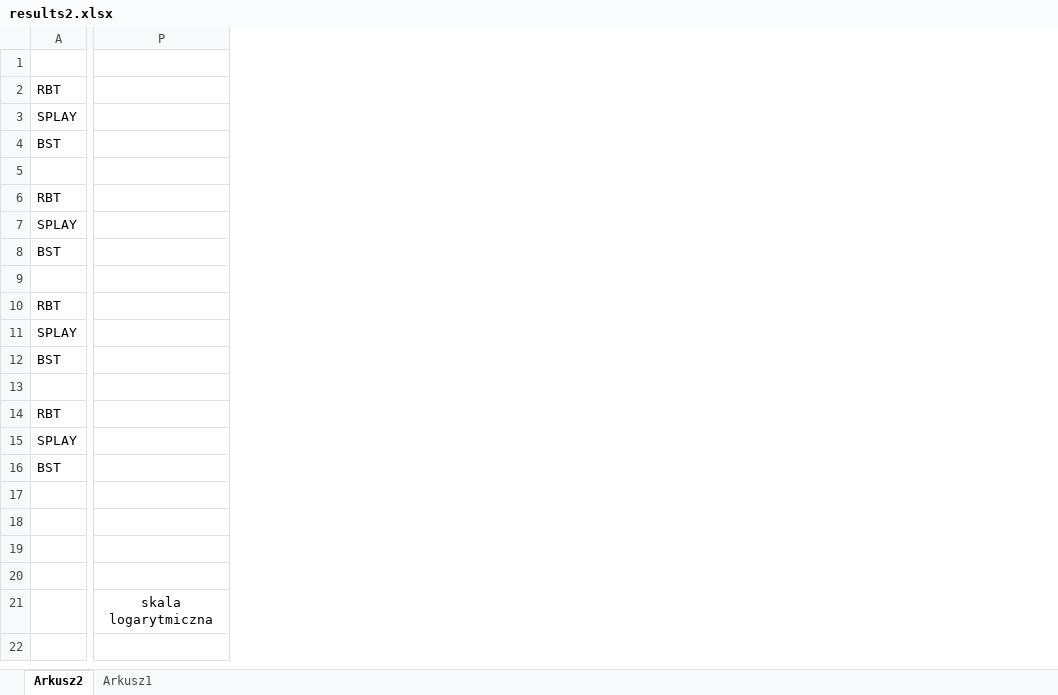
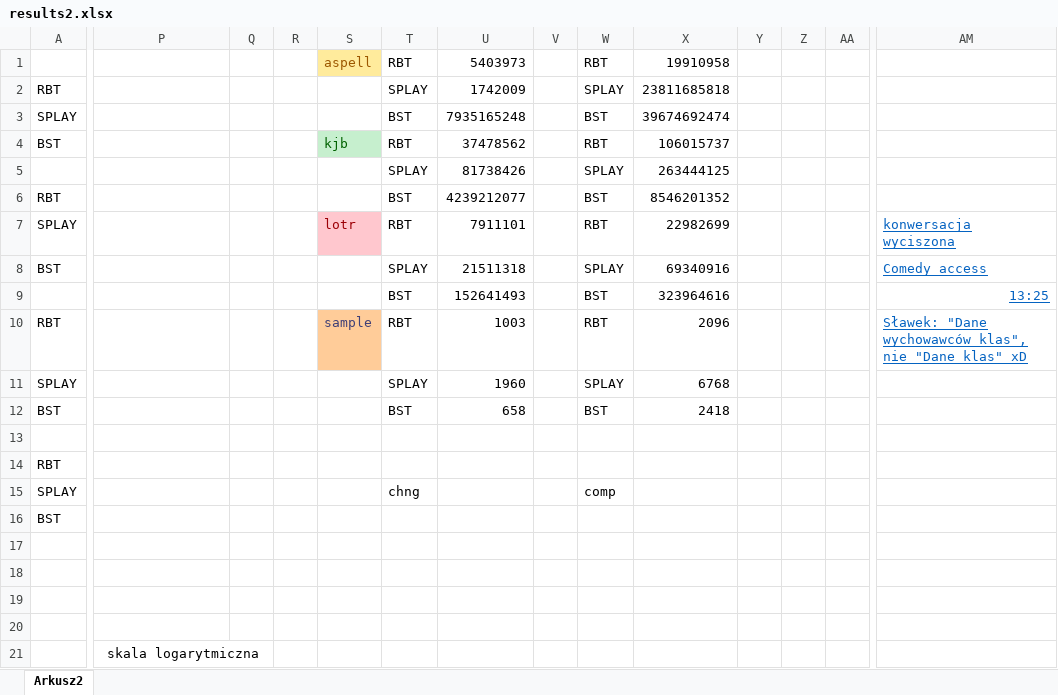
Before and after one commit to Bartor/aisd, an Excel workbook: 4/results2.xlsx, sheet Arkusz2, drawn as a sheet; only a part is shown, gaps mark what is left out; values as stored, in another font and other column widths than the file's, no borders; charts and pictures not drawn; the diff covers the shown part only; the diff names each change by its address in the sheet, - before the commit and + after, or states it on an @@ line.

Commit message:
aktualizacja wyników

```diff
--- a/4/results2.xlsx (sheet Arkusz2)
+++ b/4/results2.xlsx (sheet Arkusz2)
-sheet tab: Arkusz1
+column Q, empty
+column R, empty
+column S, rows 1-10: aspell |  |  | kjb |  |  | lotr |  |  | sample
+column T, rows 1-15: RBT | SPLAY | BST | RBT | SPLAY | BST | RBT | SPLAY | BST | RBT | SPLAY | BST |  |  | chng
+column U, rows 1-12: 5403973 | 1742009 | 7935165248 | 37478562 | 81738426 | 4239212077 | 7911101 | 21511318 | 152641493 | 1003 | 1960 | 658
+column V, empty
+column W, rows 1-15: RBT | SPLAY | BST | RBT | SPLAY | BST | RBT | SPLAY | BST | RBT | SPLAY | BST |  |  | comp
+column X, rows 1-12: 19910958 | 23811685818 | 39674692474 | 106015737 | 263444125 | 8546201352 | 22982699 | 69340916 | 323964616 | 2096 | 6768 | 2418
+column Y, empty
+column Z, empty
+column AA, empty
+column AM, rows 7-10: konwersacja wyciszona | Comedy access | 13:25 | Sławek: "Dane wychowawców klas", nie "Dane klas" xD
+P21:Q21 merged
```
Also changed, not shown: 11 added columns elsewhere in this sheet, charts or pictures.
